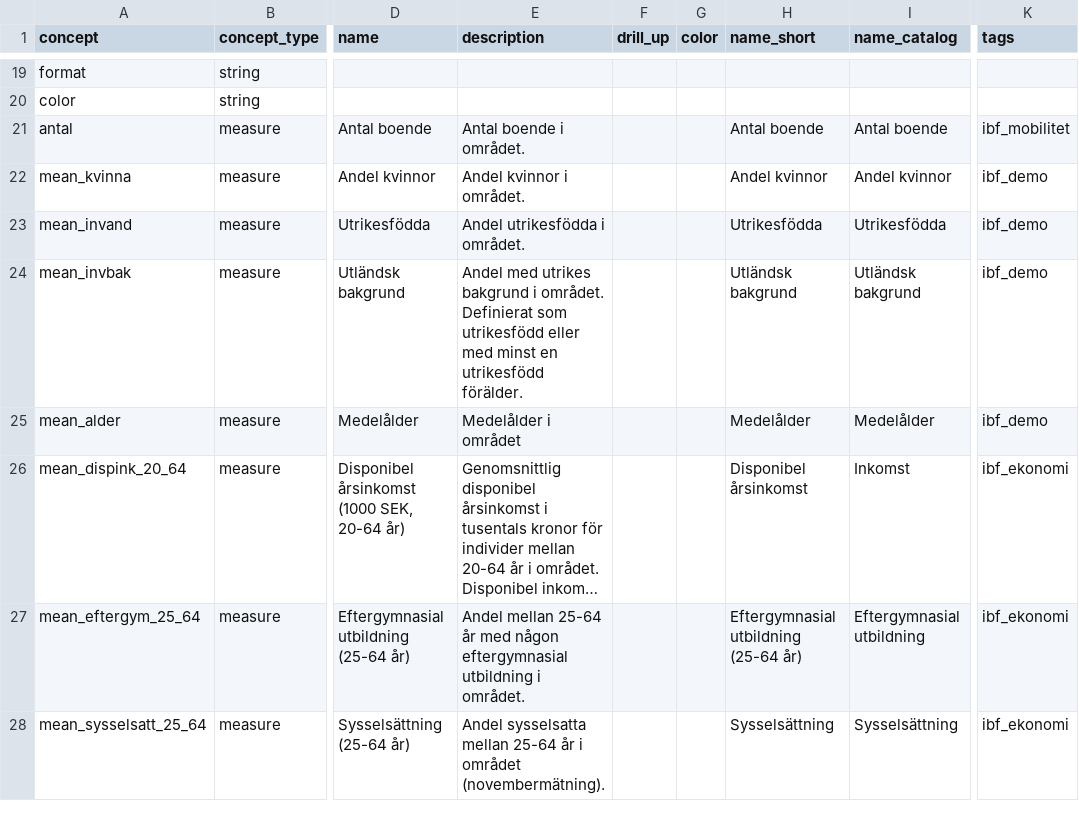
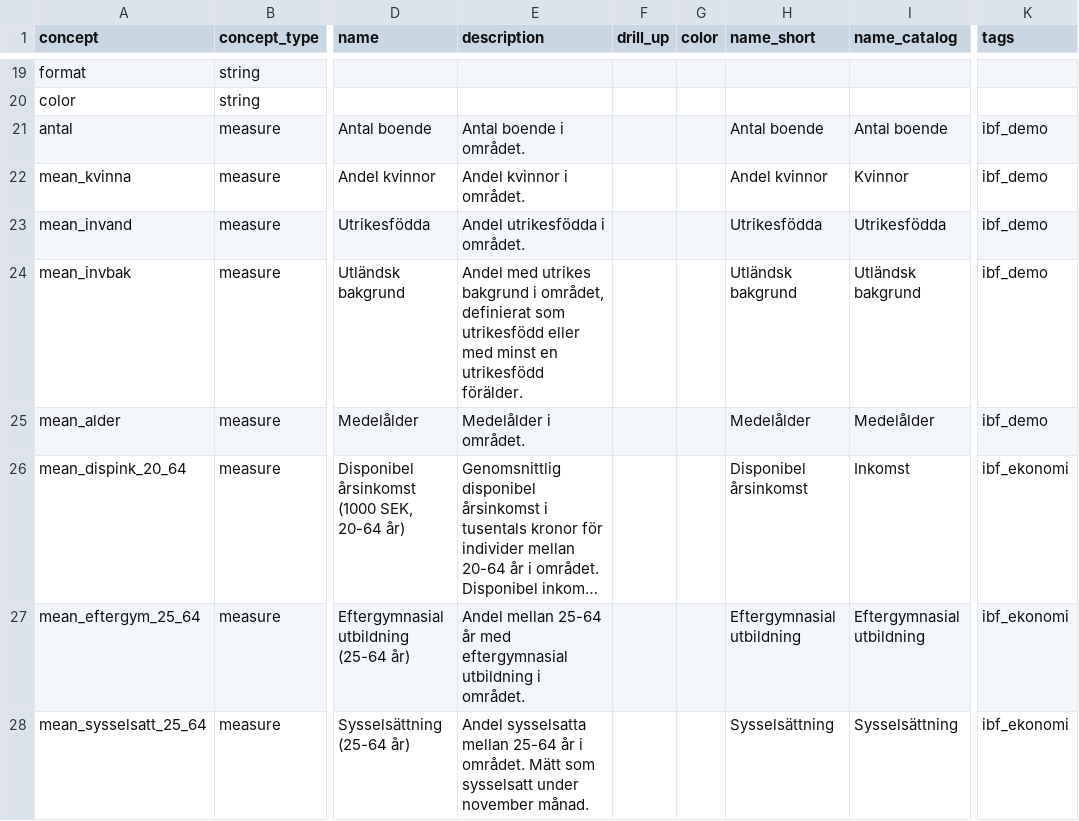
Before and after one commit to open-numbers/ddf--ibfuu--healthatlas, a CSV file: ddf--concepts.csv, drawn as a sheet; only a part is shown, gaps mark what is left out; long unchanged cells end in …; the diff covers the shown part only; the diff names each change by its address in the sheet, - before the commit and + after, or states it on an @@ line.

```diff
--- a/ddf--concepts.csv
+++ b/ddf--concepts.csv
-K21 (tags): ibf_mobilitet
+K21 (tags): ibf_demo
-I22 (name_catalog): Andel kvinnor
+I22 (name_catalog): Kvinnor
-E24 (description): …bakgrund i området. Definierat som utrikesfödd…
+E24 (description): …bakgrund i området, definierat som utrikesfödd…
-E25 (description): Medelålder i området
+E25 (description): Medelålder i området.
-E27 (description): …år med någon eftergymnasial utbildning…
+E27 (description): …år med eftergymnasial utbildning…
-H27 (name_short): Eftergymnasial utbildning (25-64 år)
+H27 (name_short): Eftergymnasial utbildning
-E28 (description): …år i området (novembermätning).
+E28 (description): …år i området. Mätt som sysselsatt under november månad.
```
Also changed, not shown: 1 removed row and 48 edited cells elsewhere in this file, 3 other files.
